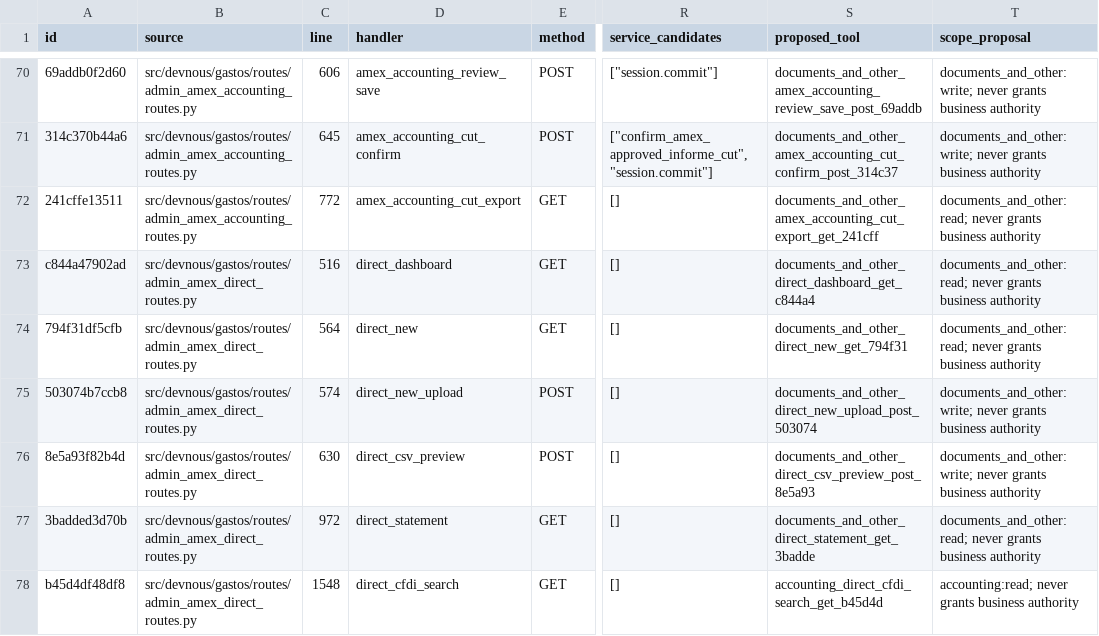
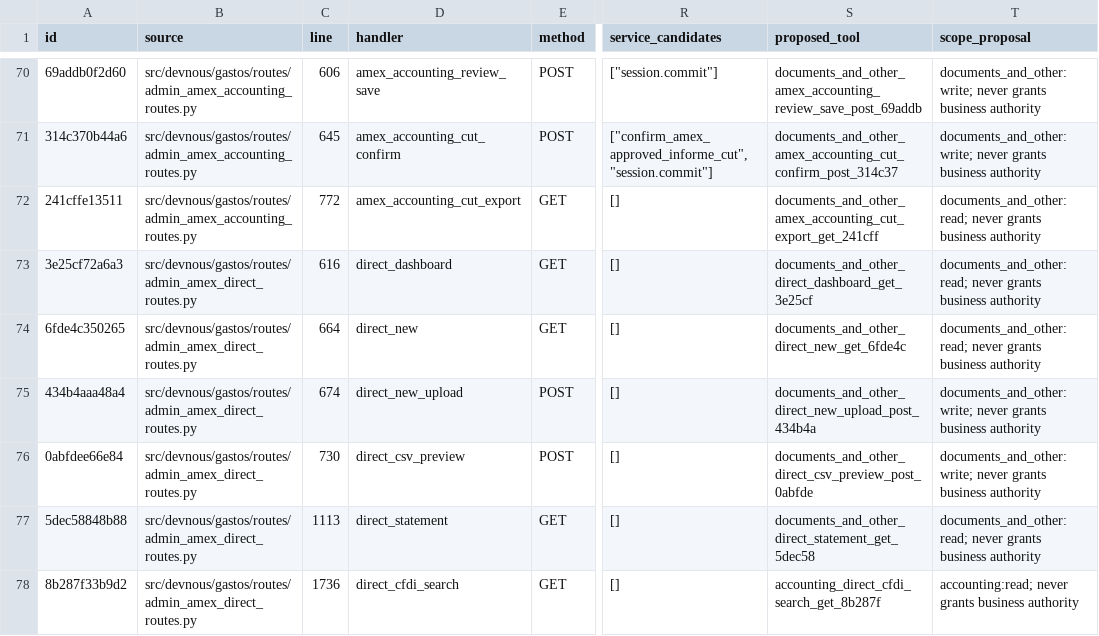
Before and after one commit to fmfg03/samchatint, a CSV file: docs/private-plugin/route-matrix.csv, drawn as a sheet; only a part is shown, gaps mark what is left out; the diff covers the shown part only; the diff names each change by its address in the sheet, - before the commit and + after, or states it on an @@ line.

```diff
--- a/docs/private-plugin/route-matrix.csv
+++ b/docs/private-plugin/route-matrix.csv
-A73 (id): c844a47902ad
+A73 (id): 3e25cf72a6a3
-C73 (line): 516
+C73 (line): 616
-S73 (proposed_tool): documents_and_other_direct_dashboard_get_c844a4
+S73 (proposed_tool): documents_and_other_direct_dashboard_get_3e25cf
-A74 (id): 794f31df5cfb
+A74 (id): 6fde4c350265
-C74 (line): 564
+C74 (line): 664
-S74 (proposed_tool): documents_and_other_direct_new_get_794f31
+S74 (proposed_tool): documents_and_other_direct_new_get_6fde4c
-A75 (id): 503074b7ccb8
+A75 (id): 434b4aaa48a4
-C75 (line): 574
+C75 (line): 674
-S75 (proposed_tool): documents_and_other_direct_new_upload_post_503074
+S75 (proposed_tool): documents_and_other_direct_new_upload_post_434b4a
-A76 (id): 8e5a93f82b4d
+A76 (id): 0abfdee66e84
-C76 (line): 630
+C76 (line): 730
-S76 (proposed_tool): documents_and_other_direct_csv_preview_post_8e5a93
+S76 (proposed_tool): documents_and_other_direct_csv_preview_post_0abfde
-A77 (id): 3badded3d70b
+A77 (id): 5dec58848b88
-C77 (line): 972
+C77 (line): 1113
-S77 (proposed_tool): documents_and_other_direct_statement_get_3badde
+S77 (proposed_tool): documents_and_other_direct_statement_get_5dec58
-A78 (id): b45d4df48df8
+A78 (id): 8b287f33b9d2
-C78 (line): 1548
+C78 (line): 1736
-S78 (proposed_tool): accounting_direct_cfdi_search_get_b45d4d
+S78 (proposed_tool): accounting_direct_cfdi_search_get_8b287f
```
Also changed, not shown: 3 added rows and 27 edited cells elsewhere in this file, 44 other files.
